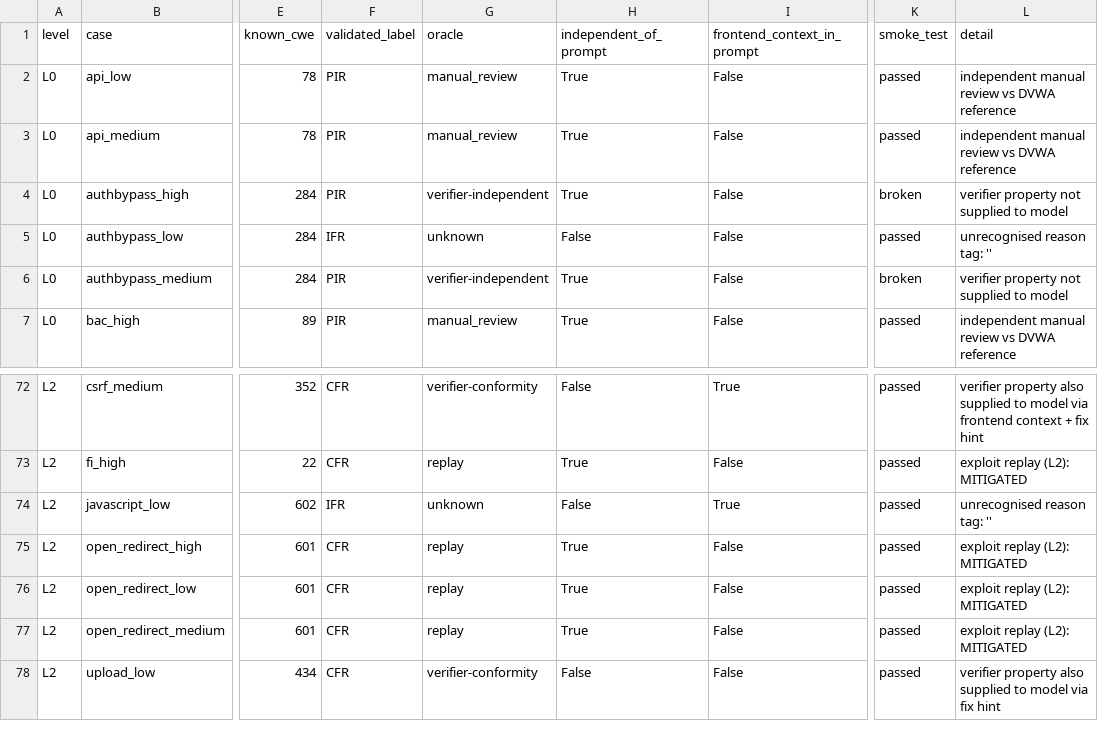
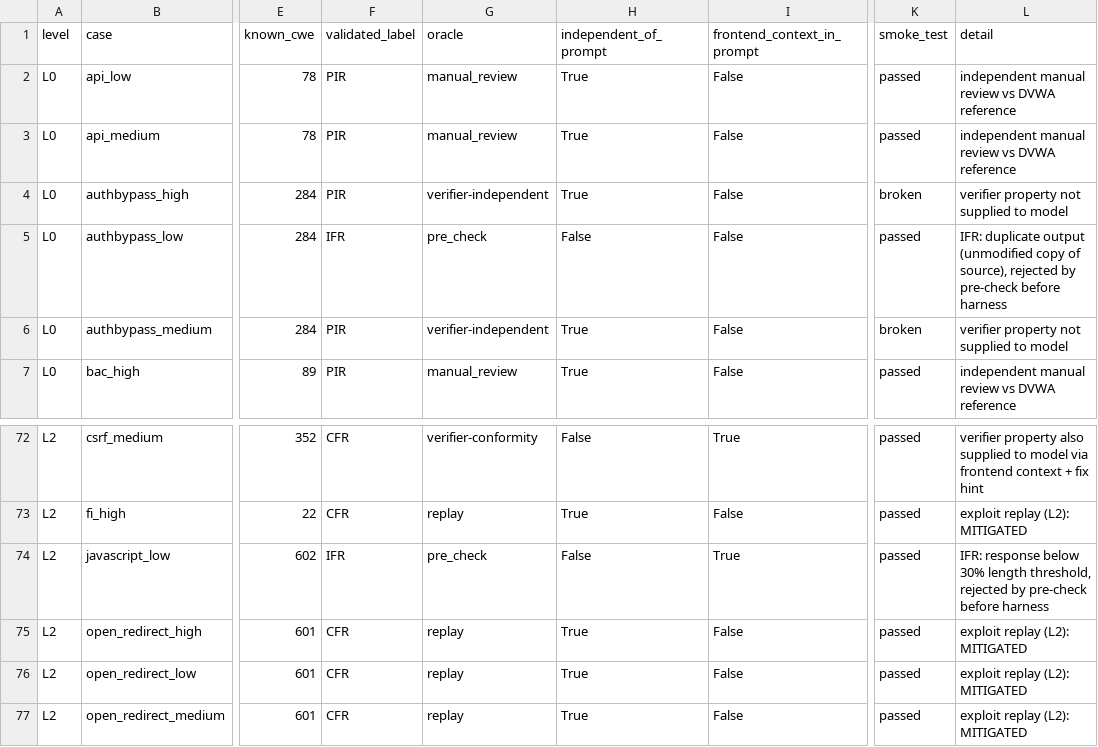
Before and after one commit to Ashwin-1411/cascade-methodology-codes, a CSV file: DVWA/dasttt/dvwa_v3_l2_results/oracle_provenance.csv, drawn as a sheet; only a part is shown, gaps mark what is left out; the shorter side is filled out with more unchanged rows; the diff names each change by its address in the sheet, - before the commit and + after, or states it on an @@ line.

Commit message:
Fix IFR provenance tags in DVWA oracle provenance. The Stage-0 pre-check reasons in classify_dvwa carry no [tag], so the provenance cell labelled the two IFR cases oracle=unknown (unrecognised reason tag:''). Added an explicit IFR branch in CELL 24 that attributes them to pre_check with a readable reason, and regenerated the oracle provenance CSV and JSON.

```diff
--- a/DVWA/dasttt/dvwa_v3_l2_results/oracle_provenance.csv
+++ b/DVWA/dasttt/dvwa_v3_l2_results/oracle_provenance.csv
-G5 (oracle): unknown
+G5 (oracle): pre_check
-L5 (detail): unrecognised reason tag: ''
+L5 (detail): IFR: duplicate output (unmodified copy of source), rejected by pre-check before harness
-G74 (oracle): unknown
+G74 (oracle): pre_check
-L74 (detail): unrecognised reason tag: ''
+L74 (detail): IFR: response below 30% length threshold, rejected by pre-check before harness
```
Also changed, not shown: 2 other files.
